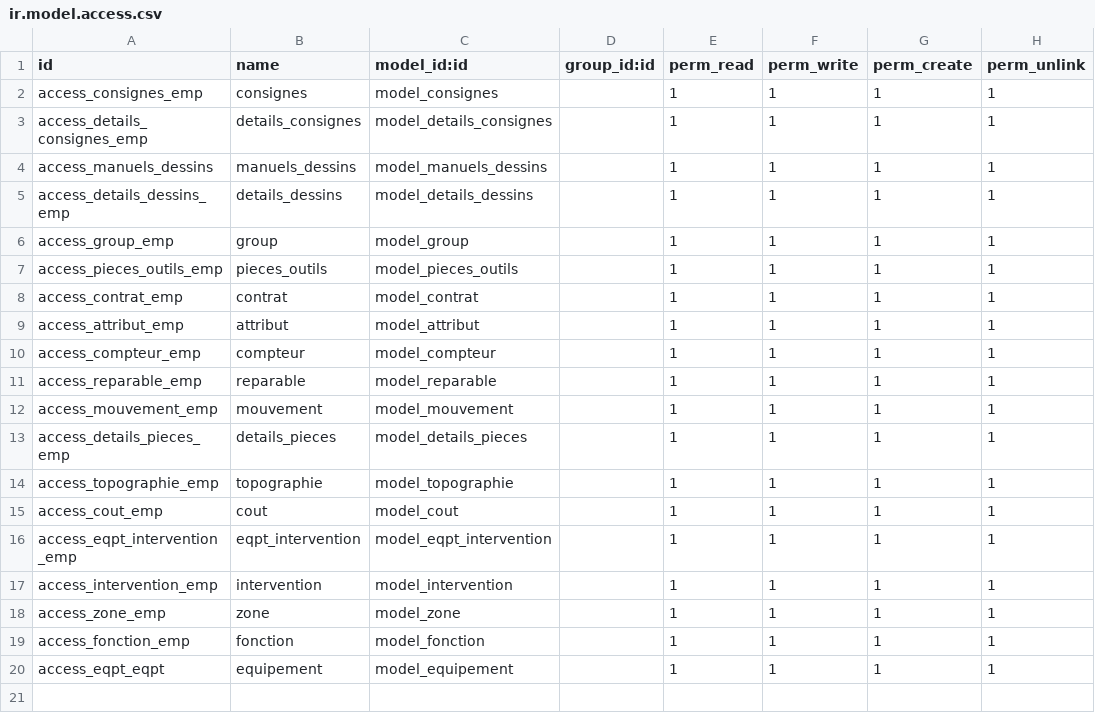
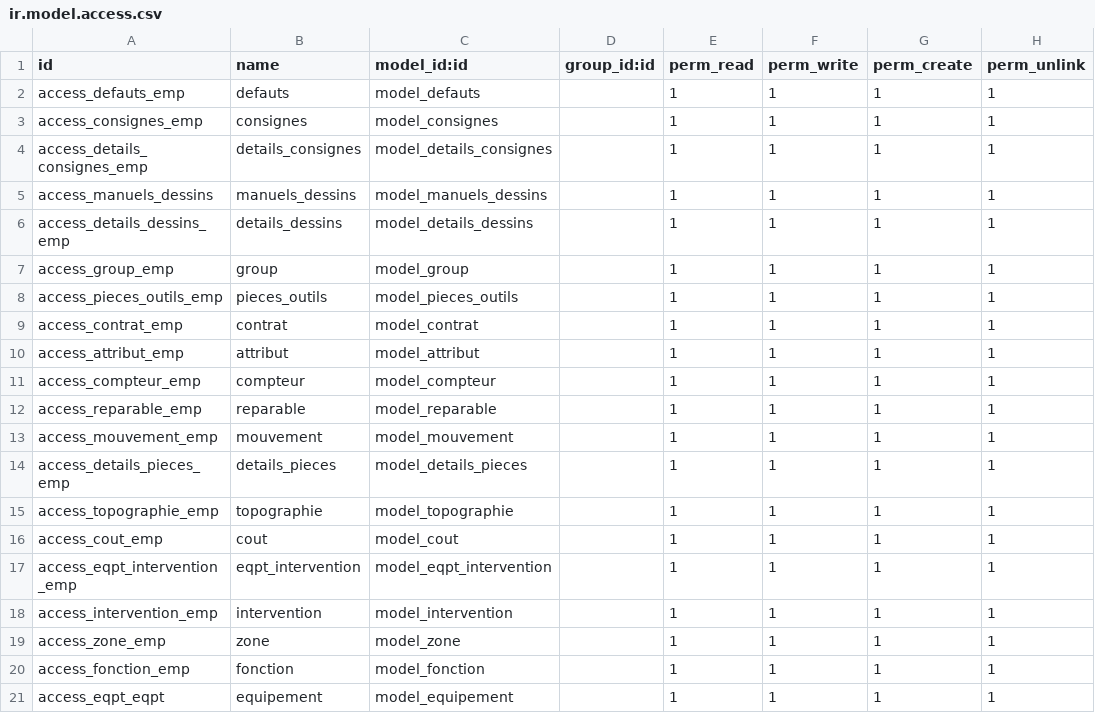
Before and after one commit to amel-harrath/gmao, a CSV file: security/ir.model.access.csv, drawn as a sheet.

Commit message:
defauts

```diff
--- a/security/ir.model.access.csv
+++ b/security/ir.model.access.csv
@@ -1,2 +1,3 @@
 id,name,model_id:id,group_id:id,perm_read,perm_write,perm_create,perm_unlink
+access_defauts_emp,defauts,model_defauts,,1,1,1,1
 access_consignes_emp,consignes,model_consignes,,1,1,1,1
```
Also changed, not shown: 5 other files.
